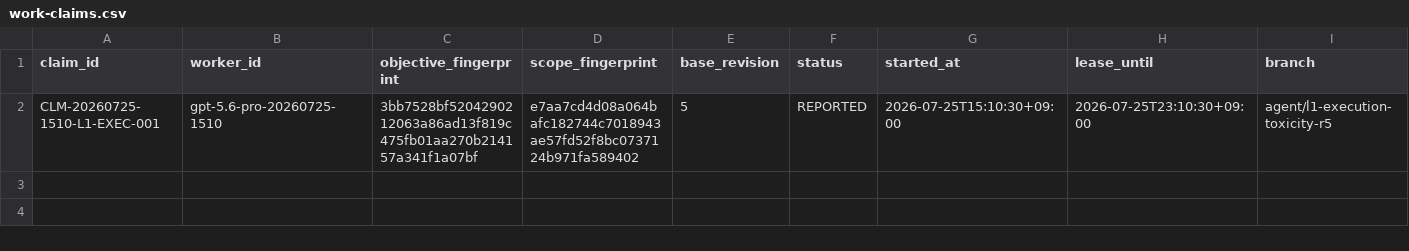
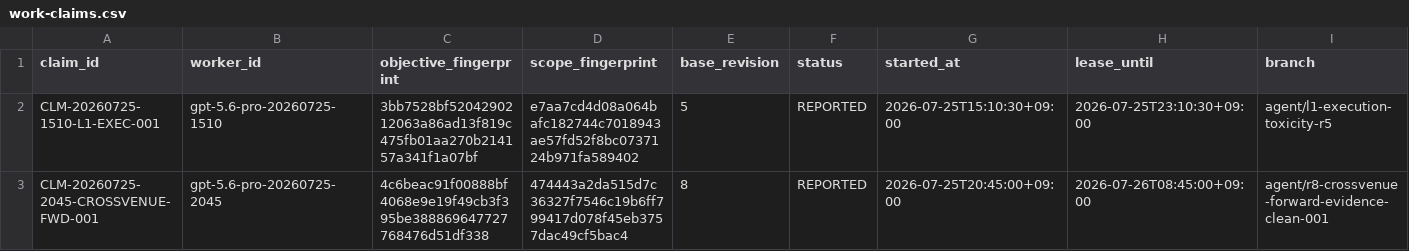
Before and after one commit to umtong/SMC_ICT_2_LIVE, a CSV file: control/work-claims.csv, drawn as a sheet; only a part is shown; rows hold the shown columns only; the diff names each change by its address in the sheet, - before the commit and + after, or states it on an @@ line.

Commit message:
Reconcile crossvenue evidence claim to revision 8

```diff
--- a/control/work-claims.csv
+++ b/control/work-claims.csv
+row 3: CLM-20260725-2045-CROSSVENUE-FWD-001 | gpt-5.6-pro-20260725-2045 | 4c6beac91f00888bf4068e9e19f49cb3f395be388869647727768476d51df338 | 474443a2da515d7c36327f7546c19b6ff799417d078f45eb3757dac49cf5bac4 | 8 | REPORTED | 2026-07-25T20:45:00+09:00 | 2026-07-26T08:45:00+09:00 | agent/r8-crossvenue-forward-evidence-clean-001
```
